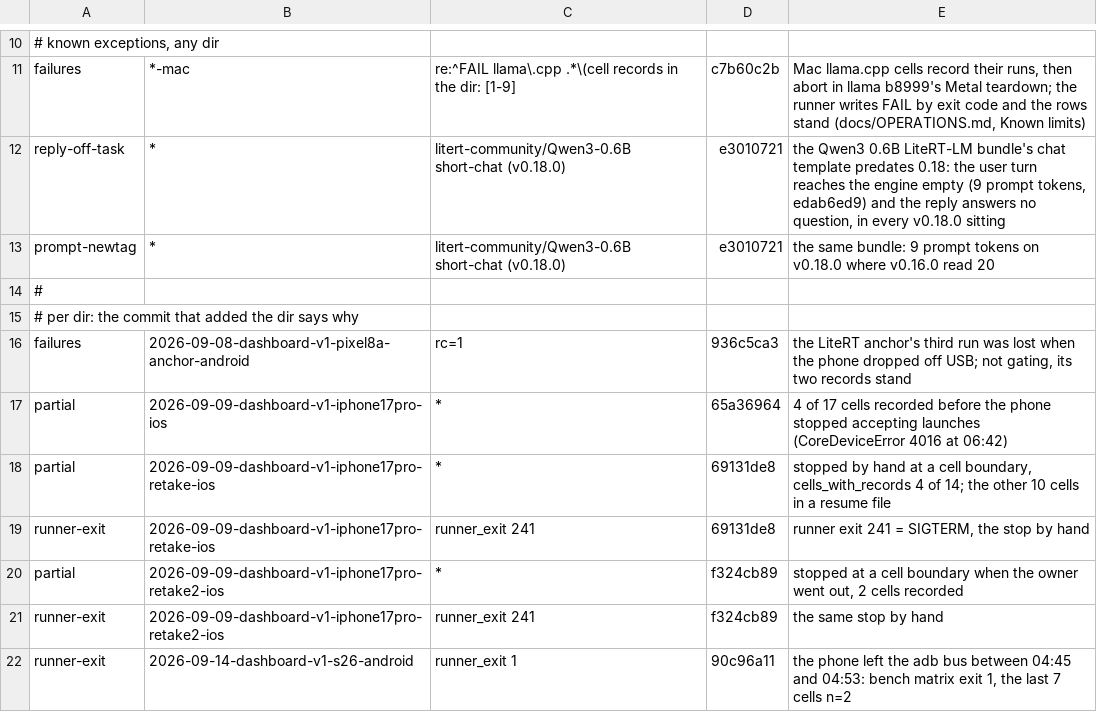
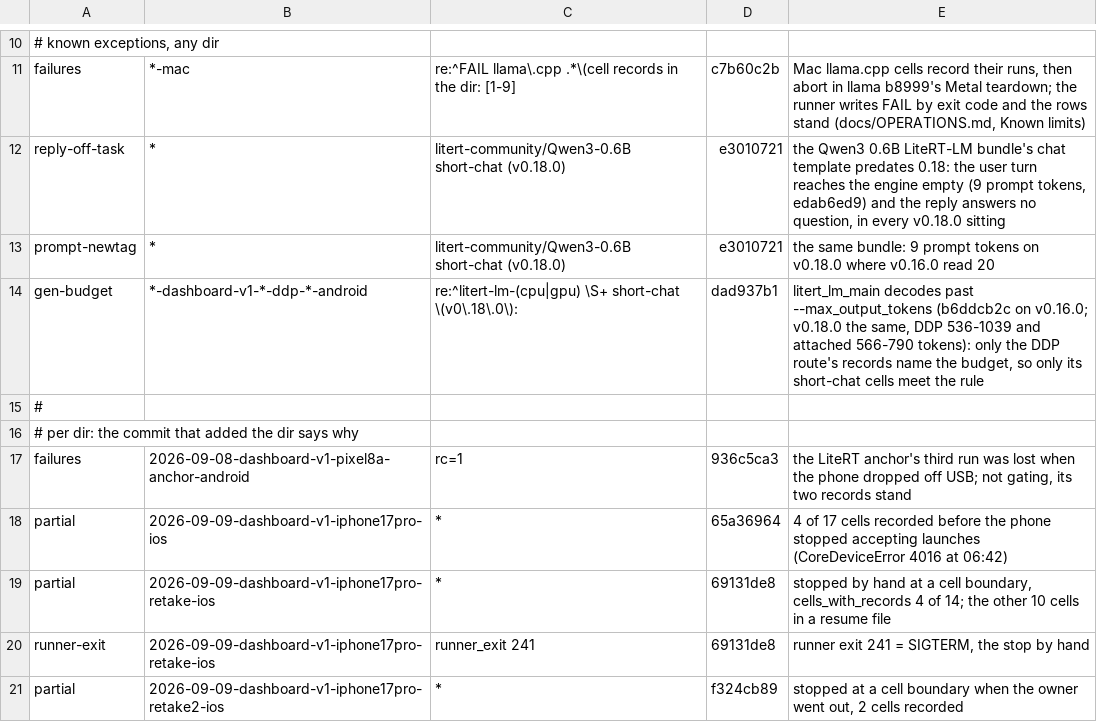
Before and after one commit to john-rocky/edge-llm-bench, a TSV file: ops/session-check/allow-list.tsv, drawn as a sheet; only a part is shown, gaps mark what is left out; the shorter side is filled out with more unchanged rows.

Commit message:
session-check allow-list: gen-budget on the LiteRT-LM short-chat cells at v0.18.0 of a Developer Device Platform sitting (dir glob *-dashboard-v1-*-ddp-*-android), excused by dad937b1, whose message gives the reason: the DDP route passes --max_output_tokens=128 and records it as conditions.outputTokenBudget, litert_lm_main decodes past it (b6ddcb2c on v0.16.0; on v0.18.0 the 2026-10-16 DDP short-chat runs generated 536-1039 tokens, the attached phones' 2026-10-15 short-chat runs 566-790 with no budget in those records), so the rule meets the DDP route's short-chat cells only; with the line the ten 2026-10-16 DDP dirs, checked as job sittings, read PASS 10 (HOLD 5 without it, gen-budget only); the excused finding stays listed in the checker's output

```diff
--- a/ops/session-check/allow-list.tsv
+++ b/ops/session-check/allow-list.tsv
@@ -13,2 +13,3 @@ reply-off-task	*	litert-community/Qwen3-0.6B short-chat (v0.18.0)	e3010721	the Q
 prompt-newtag	*	litert-community/Qwen3-0.6B short-chat (v0.18.0)	e3010721	the same bundle: 9 prompt tokens on v0.18.0 where v0.16.0 read 20
+gen-budget	*-dashboard-v1-*-ddp-*-android	re:^litert-lm-(cpu|gpu) \S+ short-chat \(v0\.18\.0\): 	dad937b1	litert_lm_main decodes past --max_output_tokens (b6ddcb2c on v0.16.0; v0.18.0 the same, DDP 536-1039 and attached 566-790 tokens): only the DDP route's records name the budget, so only its short-chat cells meet the rule
 #
```
